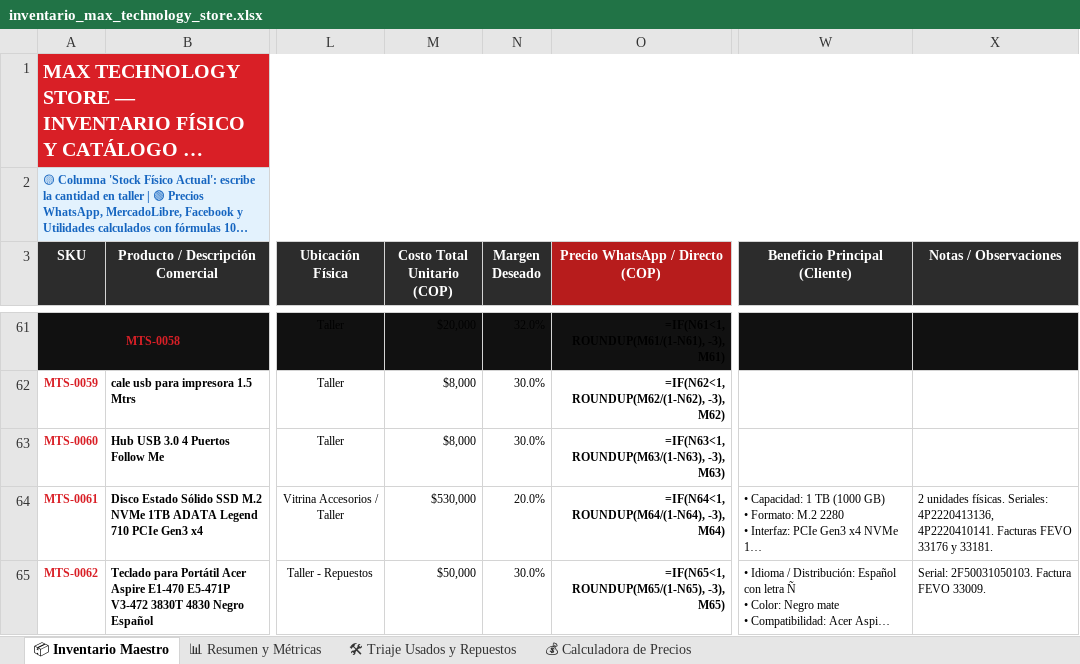
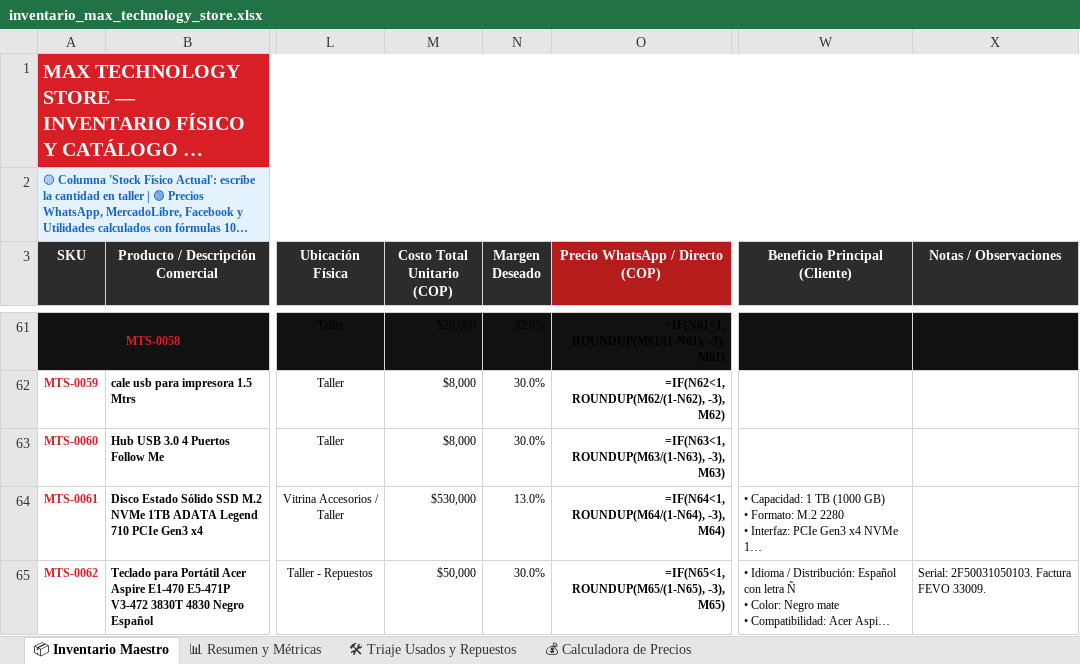
Before and after one commit to andreasilector-sketch/max-technology-inventario, an Excel workbook: inventario_max_technology_store.xlsx, sheet 📦 Inventario Maestro, drawn as a sheet; only a part is shown, gaps mark what is left out; long unchanged cells end in …; values as stored, in another font and other column widths than the file's, no borders; formulas without a stored value are shown as written; the diff names each change by its address in the sheet, - before the commit and + after, or states it on an @@ line.

Commit message:
Actualización desde Panel Admin Local

```diff
--- a/inventario_max_technology_store.xlsx (sheet 📦 Inventario Maestro)
+++ b/inventario_max_technology_store.xlsx (sheet 📦 Inventario Maestro)
-N64 (Margen Deseado): 20.0%
+N64 (Margen Deseado): 13.0%
-X64 (Notas / Observaciones): 2 unidades físicas. Seriales: 4P2220413136, 4P2220410141. Facturas FEVO 33176 y 33181.
+X64 (Notas / Observaciones): (empty)
```
Also changed, not shown: 3 other files.
